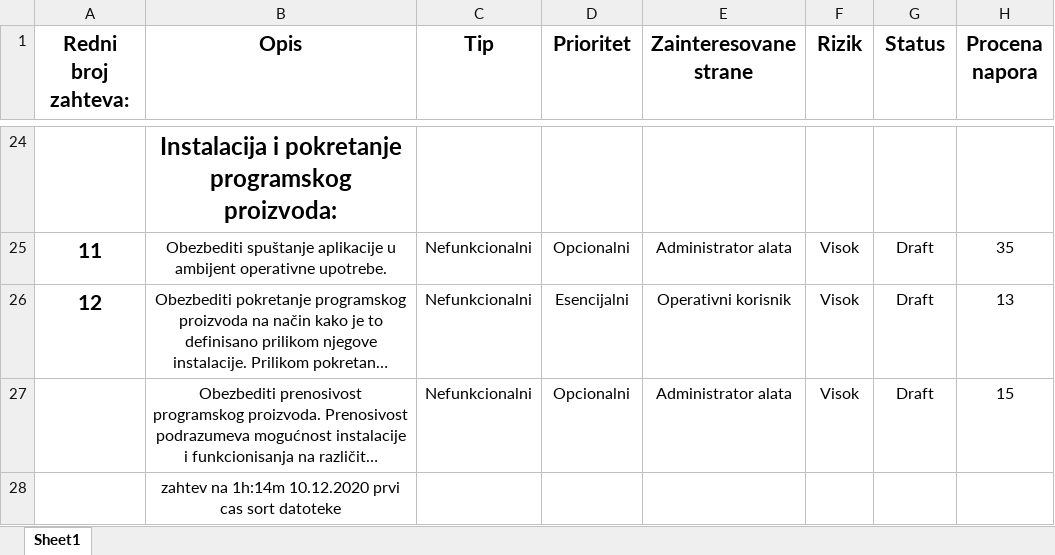
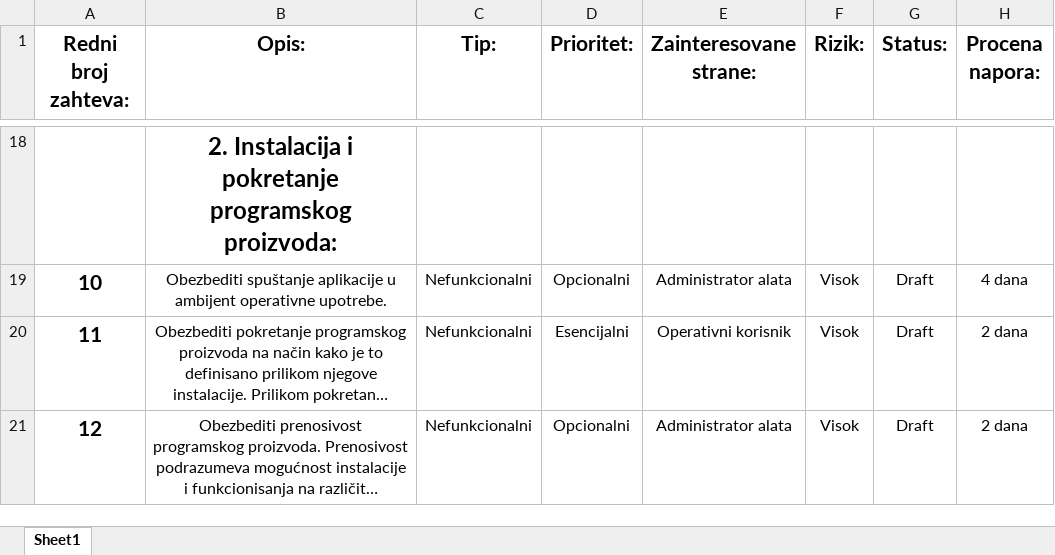
Before and after one commit to mr2853/rukovalac-informacionim-resursima, an Excel workbook: Zahtevi.xlsx, sheet Sheet1, drawn as a sheet; only a part is shown, gaps mark what is left out; long unchanged cells end in …; values as stored, in another font and other column widths than the file's, no borders; removed rows and columns are numbered as before the commit, all else as after; the diff covers the shown part only; the diff names each change by its address in the sheet, - before the commit and + after, or states it on an @@ line.

```diff
--- a/Zahtevi.xlsx (sheet Sheet1)
+++ b/Zahtevi.xlsx (sheet Sheet1)
-B1: Opis
+B1: Opis:
-C1: Tip
+C1: Tip:
-D1: Prioritet
+D1: Prioritet:
-E1: Zainteresovane strane
+E1: Zainteresovane strane:
-F1: Rizik
+F1: Rizik:
-G1: Status
+G1: Status:
-H1: Procena napora
+H1: Procena napora:
@@ column A (Redni broj zahteva:) renumbered between rows 8 and 21 @@
-B18 (Opis:): Instalacija i…
+B18 (Opis:): 2. Instalacija i…
-H19 (Procena napora:): 35
+H19 (Procena napora:): 4 dana
-H20 (Procena napora:): 13
+H20 (Procena napora:): 2 dana
-H21 (Procena napora:): 15
+H21 (Procena napora:): 2 dana
-row 28:  | zahtev na 1h:14m 10.12.2020 prvi cas sort datoteke
```
Also changed, not shown: 6 added rows, 12 removed rows and 16 edited cells elsewhere in this sheet, 6 other files.
